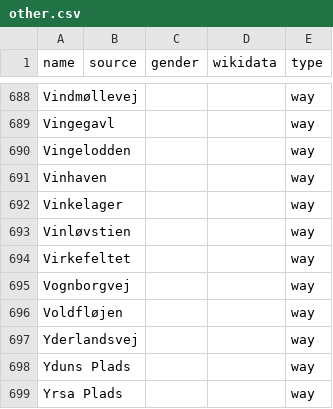
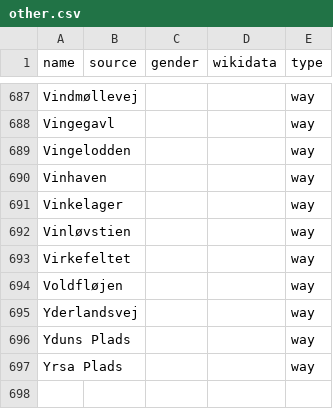
Before and after one commit to EqualStreetNames/equalstreetnames-copenhagen, a CSV file: data/other.csv, drawn as a sheet; only a part is shown, gaps mark what is left out; removed rows and columns are numbered as before the commit, all else as after; the diff covers the shown part only; the diff names each change by its address in the sheet, - before the commit and + after, or states it on an @@ line.

```diff
--- a/data/other.csv
+++ b/data/other.csv
-row 695: Vognborgvej |  |  |  | way
```
Also changed, not shown: 2 added rows and 3 removed rows elsewhere in this file, data/gender.csv, 4 other files.
